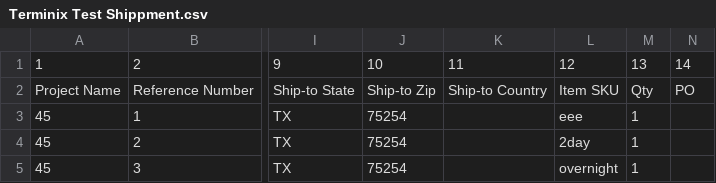
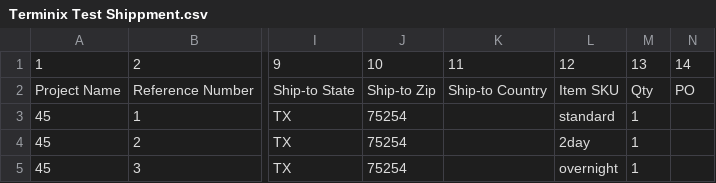
Before and after one commit to DustanBaker/Order-Converter, a CSV file: Terminix Test Shippment.csv, drawn as a sheet; only a part is shown, gaps mark what is left out; the diff names each change by its address in the sheet, - before the commit and + after, or states it on an @@ line.

```diff
--- a/Terminix Test Shippment.csv
+++ b/Terminix Test Shippment.csv
-L3: eee
+L3: standard
```
Also changed, not shown: 3 other files.
